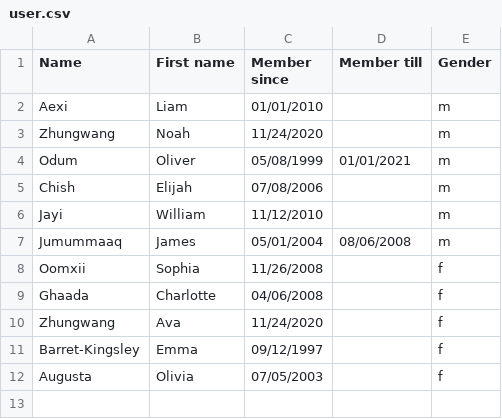
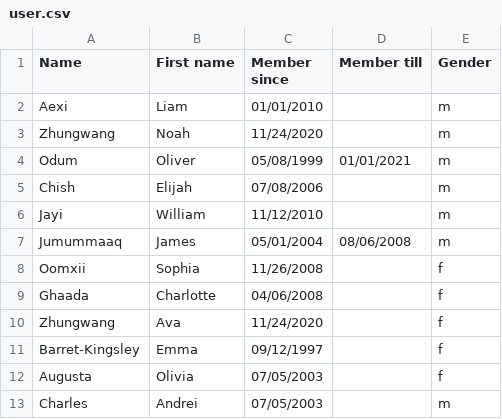
Before and after one commit to rubenhaal/library, a CSV file: src/main/resources/user.csv, drawn as a sheet.

Commit message:
Add new endpoints for Books and users
- Create controller methods for the endpoing of users and books
- add a service to load csv from resources
- Add utility class.
- modify to add a user without borrowed books

```diff
--- a/src/main/resources/user.csv
+++ b/src/main/resources/user.csv
@@ -12 +12,2 @@ Barret-Kingsley,Emma,09/12/1997,,f
 Augusta,Olivia,07/05/2003,,f
+Charles,Andrei,07/05/2003,,m
```
Also changed, not shown: 14 other files.
